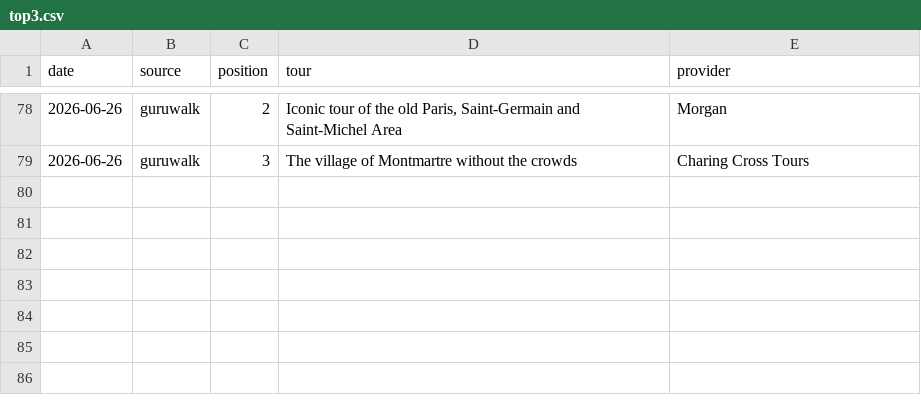
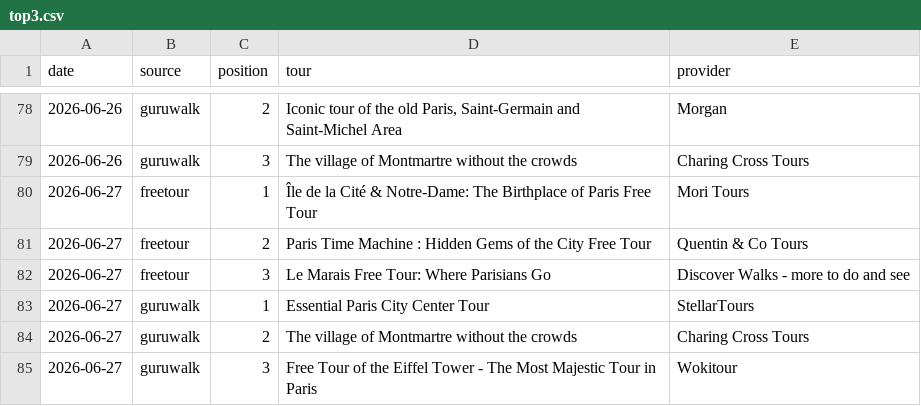
Before and after one commit to LR033/freetour-tracker, a CSV file: top3.csv, drawn as a sheet; only a part is shown, gaps mark what is left out.

```diff
--- a/top3.csv
+++ b/top3.csv
@@ -79 +79,7 @@ date,source,position,tour,provider
 2026-06-26,guruwalk,3,The village of Montmartre without the crowds,Charing Cross Tours
+2026-06-27,freetour,1,Île de la Cité & Notre-Dame: The Birthplace of Paris Free Tour,Mori Tours
+2026-06-27,freetour,2,Paris Time Machine : Hidden Gems of the City Free Tour,Quentin & Co Tours
+2026-06-27,freetour,3,Le Marais Free Tour: Where Parisians Go,Discover Walks - more to do and see
+2026-06-27,guruwalk,1,Essential Paris City Center Tour,StellarTours
+2026-06-27,guruwalk,2,The village of Montmartre without the crowds,Charing Cross Tours
+2026-06-27,guruwalk,3,Free Tour of the Eiffel Tower - The Most Majestic Tour in Paris,Wokitour
```
Also changed, not shown: rankings.csv.
